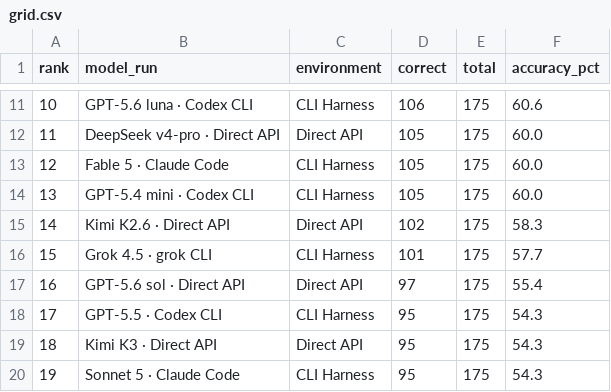
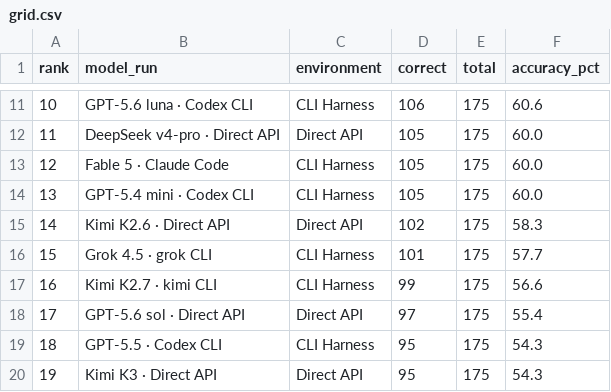
Before and after one commit to pauloctxr/prompthen-bench, a CSV file: results/grid.csv, drawn as a sheet; only a part is shown, gaps mark what is left out; the shorter side is filled out with more unchanged rows; addresses are those after the commit; the diff names each change by its address in the sheet, - before the commit and + after, or states it on an @@ line.

```diff
--- a/results/grid.csv
+++ b/results/grid.csv
+row 17: 16 | Kimi K2.7 · kimi CLI | CLI Harness | 99 | 175 | 56.6
@@ column A (rank) renumbered from row 18 down @@
```
Also changed, not shown: results/by_format.csv, results/by_format_tokens.csv, 5 other files.
